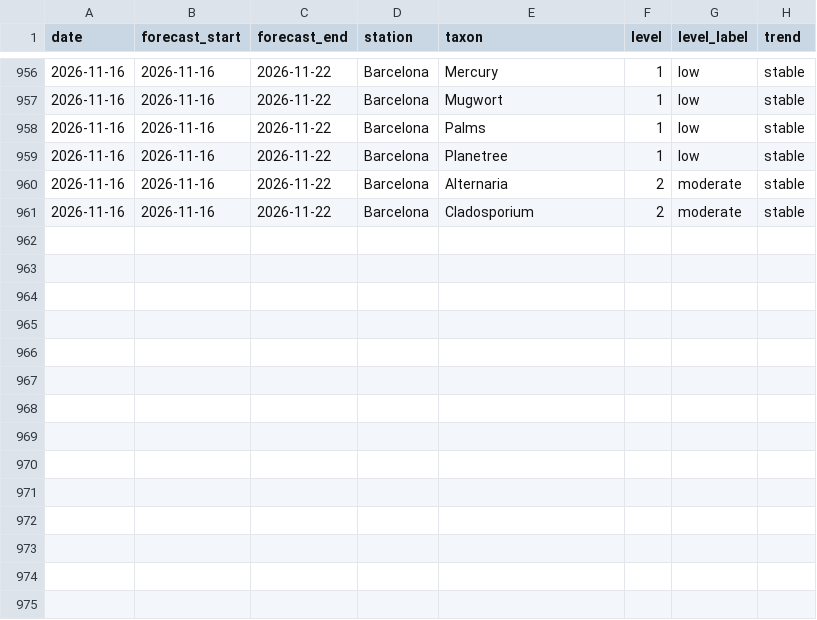
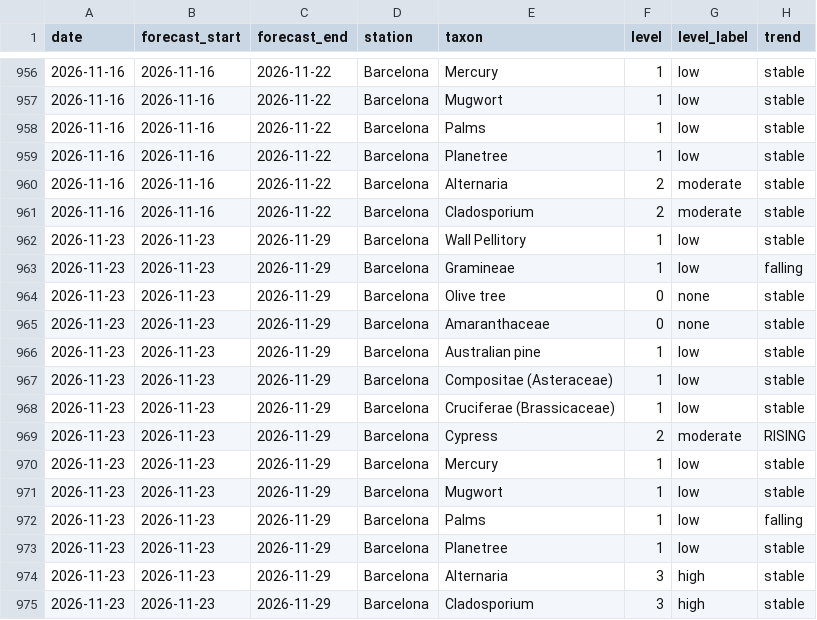
Before and after one commit to ryban3z/barcelona-pollen-checker, a CSV file: pollen_history.csv, drawn as a sheet; only a part is shown, gaps mark what is left out.

```diff
--- a/pollen_history.csv
+++ b/pollen_history.csv
@@ -961 +961,15 @@ date,forecast_start,forecast_end,station,taxon,level,level_label,trend
 2026-11-16,2026-11-16,2026-11-22,Barcelona,Cladosporium,2,moderate,stable
+2026-11-23,2026-11-23,2026-11-29,Barcelona,Wall Pellitory,1,low,stable
+2026-11-23,2026-11-23,2026-11-29,Barcelona,Gramineae,1,low,falling
+2026-11-23,2026-11-23,2026-11-29,Barcelona,Olive tree,0,none,stable
+2026-11-23,2026-11-23,2026-11-29,Barcelona,Amaranthaceae,0,none,stable
+2026-11-23,2026-11-23,2026-11-29,Barcelona,Australian pine,1,low,stable
+2026-11-23,2026-11-23,2026-11-29,Barcelona,Compositae (Asteraceae),1,low,stable
+2026-11-23,2026-11-23,2026-11-29,Barcelona,Cruciferae (Brassicaceae),1,low,stable
+2026-11-23,2026-11-23,2026-11-29,Barcelona,Cypress,2,moderate,RISING
+2026-11-23,2026-11-23,2026-11-29,Barcelona,Mercury,1,low,stable
+2026-11-23,2026-11-23,2026-11-29,Barcelona,Mugwort,1,low,stable
+2026-11-23,2026-11-23,2026-11-29,Barcelona,Palms,1,low,falling
+2026-11-23,2026-11-23,2026-11-29,Barcelona,Planetree,1,low,stable
+2026-11-23,2026-11-23,2026-11-29,Barcelona,Alternaria,3,high,stable
+2026-11-23,2026-11-23,2026-11-29,Barcelona,Cladosporium,3,high,stable
```
